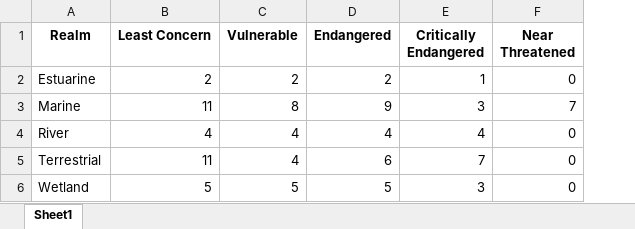
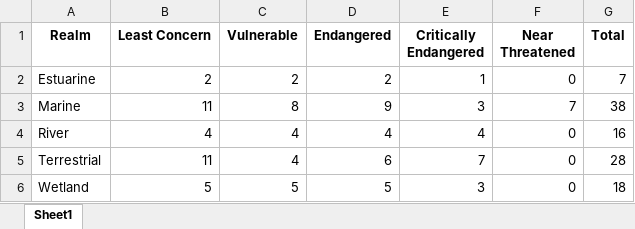
Before and after one commit to SeithatiMonyeki/CR-7-GET-techninal-workflow, an Excel workbook: data/GET_L3.count.xlsx, sheet Sheet1, drawn as a sheet; values as stored, in another font and other column widths than the file's, no borders; the diff names each change by its address in the sheet, - before the commit and + after, or states it on an @@ line.

Commit message:
updated the count for RLE count at GET L2 and L3

```diff
--- a/data/GET_L3.count.xlsx (sheet Sheet1)
+++ b/data/GET_L3.count.xlsx (sheet Sheet1)
+column G (Total), rows 2-6: 7 | 38 | 16 | 28 | 18
```
Also changed, not shown: data/GET_L2.count.xlsx, data/GET_L2.ecosytems_count.xlsx, 5 other files.
